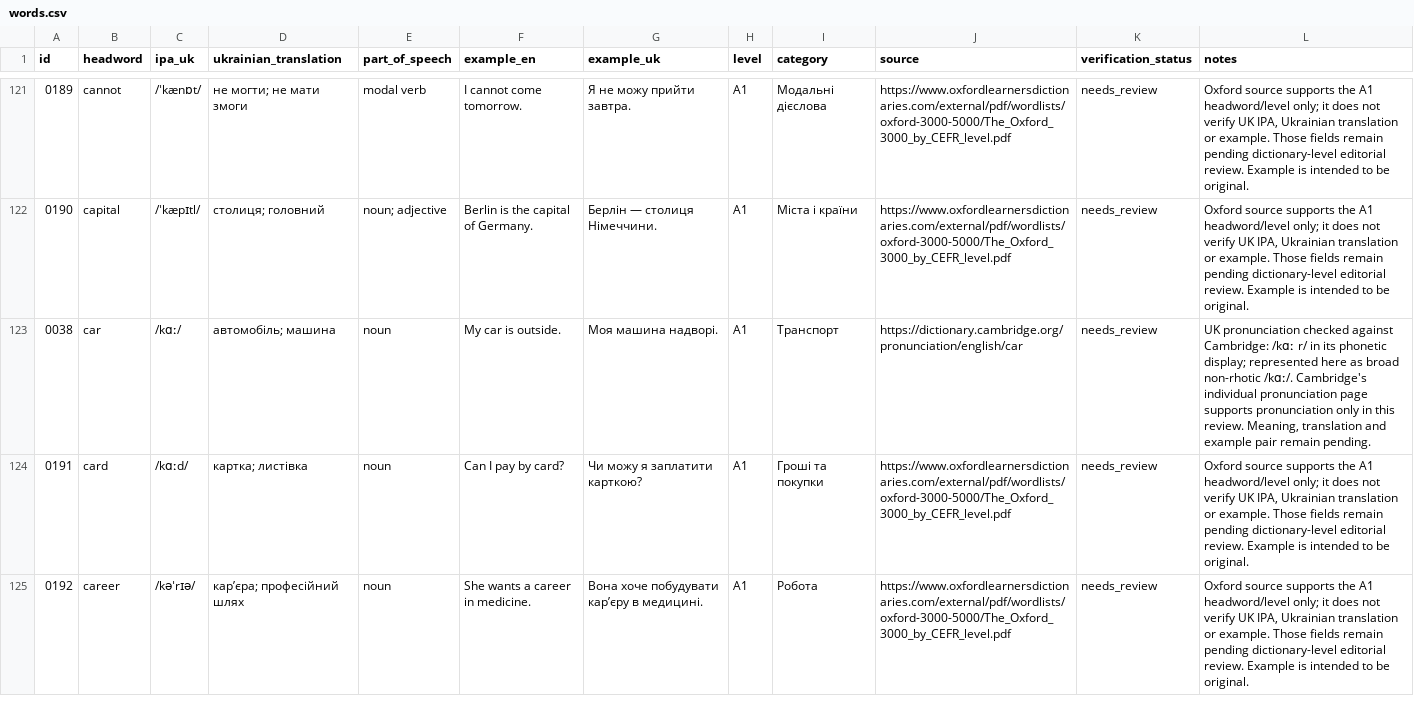
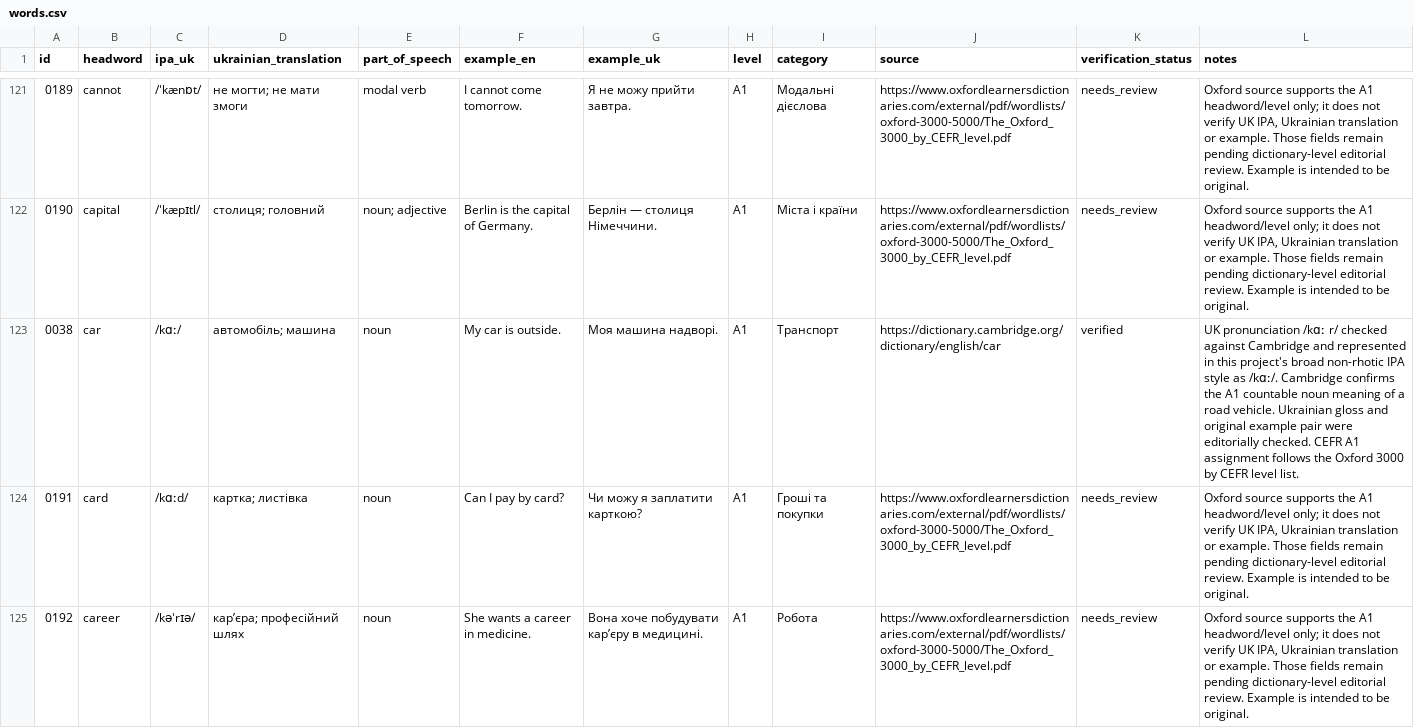
Before and after one commit to kiinoshkaaa/english-ukrainian-dictionary, a CSV file: data/a1/words.csv, drawn as a sheet; only a part is shown, gaps mark what is left out; the diff covers the shown part only.

```diff
--- a/data/a1/words.csv
+++ b/data/a1/words.csv
@@ -122,3 +122,3 @@
 "0190","capital","/ˈkæpɪtl/","столиця; головний","noun; adjective","Berlin is the capital of Germany.","Берлін — столиця Німеччини.","A1","Міста і країни","https://www.oxfordlearnersdictionaries.com/external/pdf/wordlists/oxford-3000-5000/The_Oxford_3000_by_CEFR_level.pdf","needs_review","Oxford source supports the A1 headword/level only; it does not verify UK IPA, Ukrainian translation or example. Those fields remain pending dictionary-level editorial review. Example is intended to be original."
-"0038","car","/kɑː/","автомобіль; машина","noun","My car is outside.","Моя машина надворі.","A1","Транспорт","https://dictionary.cambridge.org/pronunciation/english/car","needs_review","UK pronunciation checked against Cambridge: /kɑː r/ in its phonetic display; represented here as broad non-rhotic /kɑː/. Cambridge's individual pronunciation page supports pronunciation only in this review. Meaning, translation and example pair remain pending."
+"0038","car","/kɑː/","автомобіль; машина","noun","My car is outside.","Моя машина надворі.","A1","Транспорт","https://dictionary.cambridge.org/dictionary/english/car","verified","UK pronunciation /kɑː r/ checked against Cambridge and represented in this project's broad non-rhotic IPA style as /kɑː/. Cambridge confirms the A1 countable noun meaning of a road vehicle. Ukrainian gloss and original example pair were editorially checked. CEFR A1 assignment follows the Oxford 3000 by CEFR level list."
 "0191","card","/kɑːd/","картка; листівка","noun","Can I pay by card?","Чи можу я заплатити карткою?","A1","Гроші та покупки","https://www.oxfordlearnersdictionaries.com/external/pdf/wordlists/oxford-3000-5000/The_Oxford_3000_by_CEFR_level.pdf","needs_review","Oxford source supports the A1 headword/level only; it does not verify UK IPA, Ukrainian translation or example. Those fields remain pending dictionary-level editorial review. Example is intended to be original."
```
Also changed, not shown: 9 edited cells elsewhere in this file.
